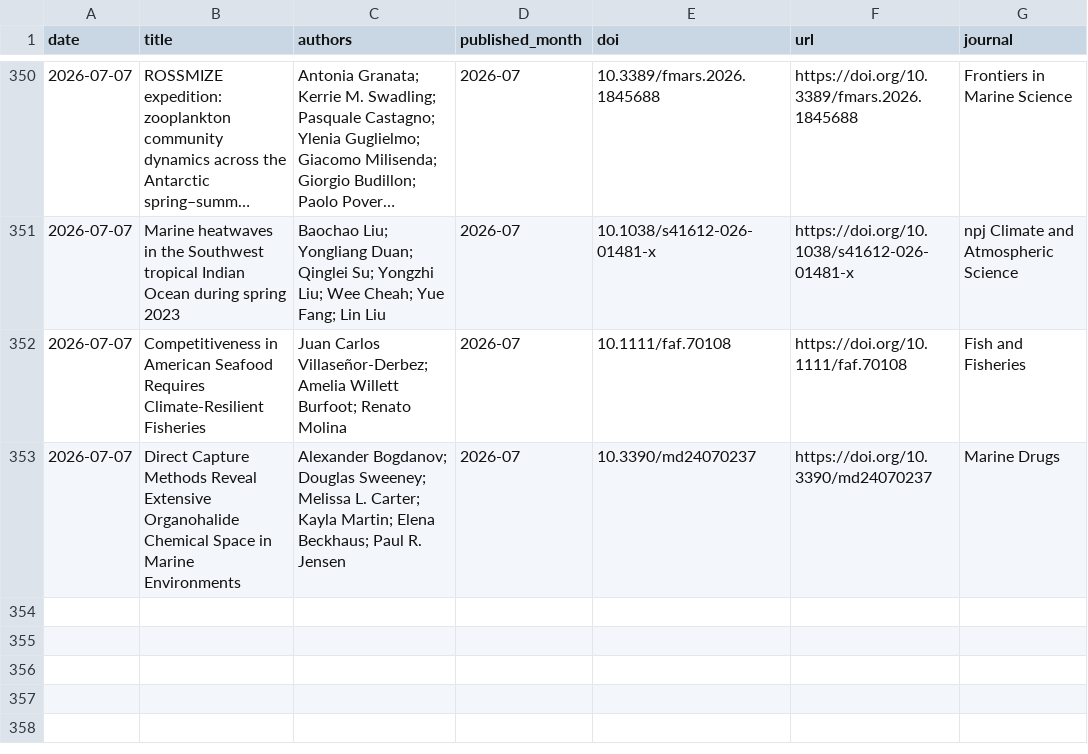
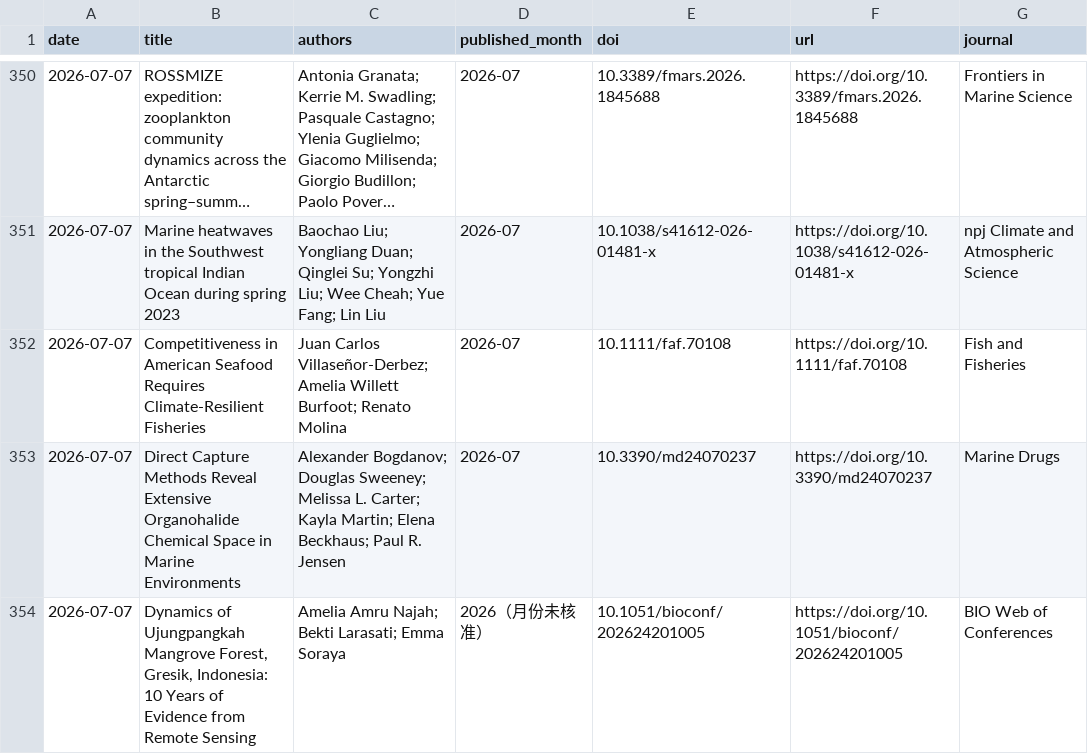
Before and after one commit to MengyuLi15/MengyuLi15.github.io, a CSV file: 推送历史_论文索引.csv, drawn as a sheet; only a part is shown, gaps mark what is left out; long unchanged cells end in ….

```diff
--- a/推送历史_论文索引.csv
+++ b/推送历史_论文索引.csv
@@ -353 +353,2 @@
 2026-07-07,Direct Capture Methods Reveal Extensive Organohalide Chemical Space in Marine Environments,Alexander Bogdanov; Douglas Sweeney; Melissa L. Carter; Kayla Martin; Elena Beckhaus; Paul R. Jensen,2026-07,10.3390/md24070237,https://doi.org/10.3390/md24070237,Marine Drugs
+2026-07-07,"Dynamics of Ujungpangkah Mangrove Forest, Gresik, Indonesia: 10 Years of Evidence from Remote Sensing",Amelia Amru Najah; Bekti Larasati; Emma Soraya,2026（月份未核准）,10.1051/bioconf/202624201005,https://doi.org/10.1051/bioconf/202624201005,BIO Web of Conferences
```
Also changed, not shown: 2 other files.
